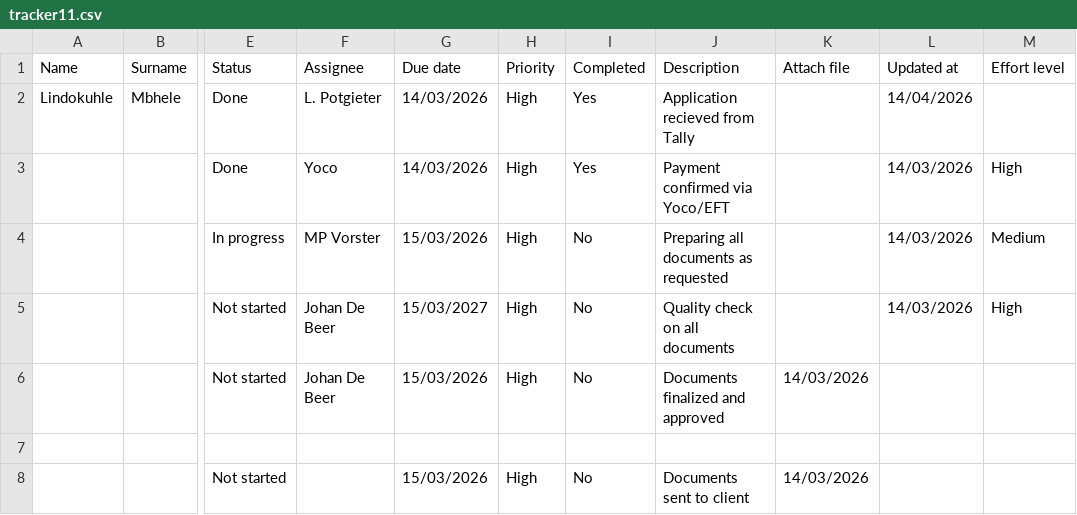
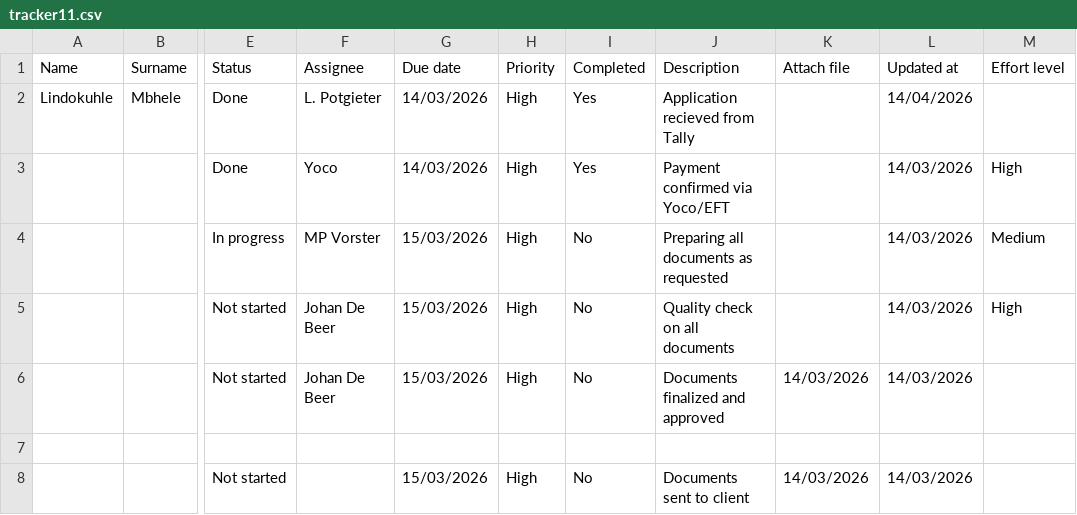
Before and after one commit to johandebeer21/Tracker-Demo, a CSV file: tracker11.csv, drawn as a sheet; only a part is shown, gaps mark what is left out; the diff names each change by its address in the sheet, - before the commit and + after, or states it on an @@ line.

Commit message:
Update tracker11.csv

```diff
--- a/tracker11.csv
+++ b/tracker11.csv
-G5 (Due date): 15/03/2027
+G5 (Due date): 15/03/2026
-L6 (Updated at): (empty)
+L6 (Updated at): 14/03/2026
-L8 (Updated at): (empty)
+L8 (Updated at): 14/03/2026
```
